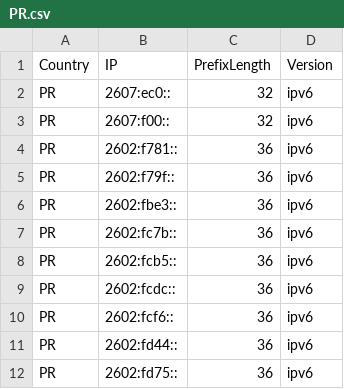
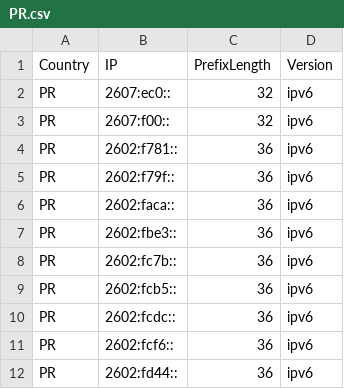
Before and after one commit to HotCakeX/Official-IANA-IP-blocks, a CSV file: CSV/IPV6/PR.csv, drawn as a sheet; only a part is shown; the shorter side is filled out with more unchanged rows; the diff names each change by its address in the sheet, - before the commit and + after, or states it on an @@ line.

Commit message:
updating sources and list

```diff
--- a/CSV/IPV6/PR.csv
+++ b/CSV/IPV6/PR.csv
+row 6: PR | 2602:faca:: | 36 | ipv6
```
Also changed, not shown: CSV/IPV4/PR.csv, CSV/IPV6/US.csv, 21 other files.
